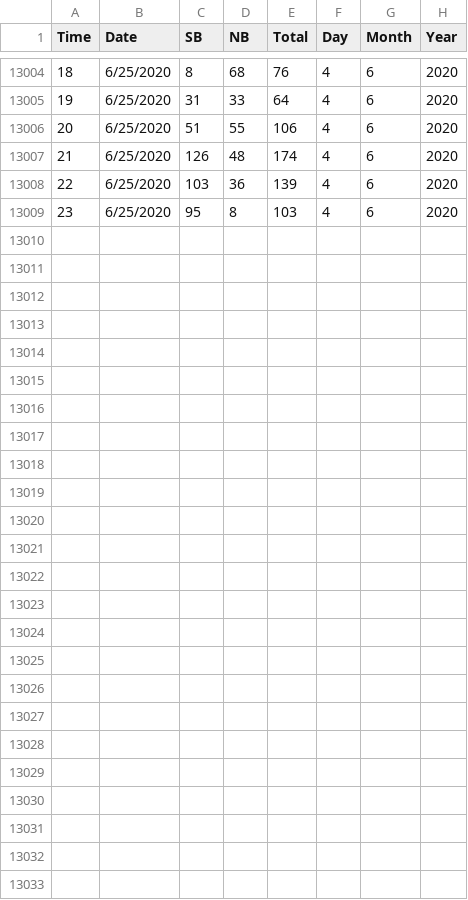
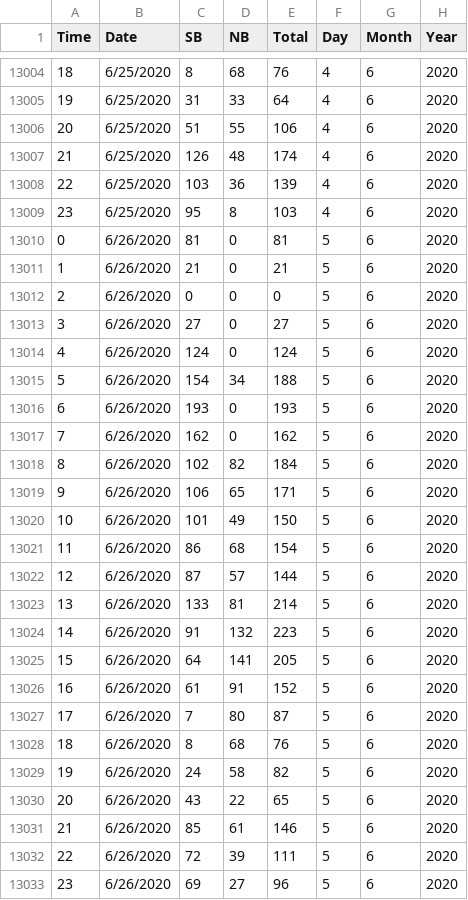
Before and after one commit to DomingoVG/Daily-KPIs, a CSV file: db_heatmap.csv, drawn as a sheet; only a part is shown, gaps mark what is left out.

```diff
--- a/db_heatmap.csv
+++ b/db_heatmap.csv
@@ -13009 +13009,25 @@ Time,Date,SB,NB,Total,Day,Month,Year,,
 23,6/25/2020,95,8,103,4,6,2020,,
+0,6/26/2020,81,0,81,5,6,2020,,
+1,6/26/2020,21,0,21,5,6,2020,,
+2,6/26/2020,0,0,0,5,6,2020,,
+3,6/26/2020,27,0,27,5,6,2020,,
+4,6/26/2020,124,0,124,5,6,2020,,
+5,6/26/2020,154,34,188,5,6,2020,,
+6,6/26/2020,193,0,193,5,6,2020,,
+7,6/26/2020,162,0,162,5,6,2020,,
+8,6/26/2020,102,82,184,5,6,2020,,
+9,6/26/2020,106,65,171,5,6,2020,,
+10,6/26/2020,101,49,150,5,6,2020,,
+11,6/26/2020,86,68,154,5,6,2020,,
+12,6/26/2020,87,57,144,5,6,2020,,
+13,6/26/2020,133,81,214,5,6,2020,,
+14,6/26/2020,91,132,223,5,6,2020,,
+15,6/26/2020,64,141,205,5,6,2020,,
+16,6/26/2020,61,91,152,5,6,2020,,
+17,6/26/2020,7,80,87,5,6,2020,,
+18,6/26/2020,8,68,76,5,6,2020,,
+19,6/26/2020,24,58,82,5,6,2020,,
+20,6/26/2020,43,22,65,5,6,2020,,
+21,6/26/2020,85,61,146,5,6,2020,,
+22,6/26/2020,72,39,111,5,6,2020,,
+23,6/26/2020,69,27,96,5,6,2020,,
```
Also changed, not shown: db_dashboard.csv.
